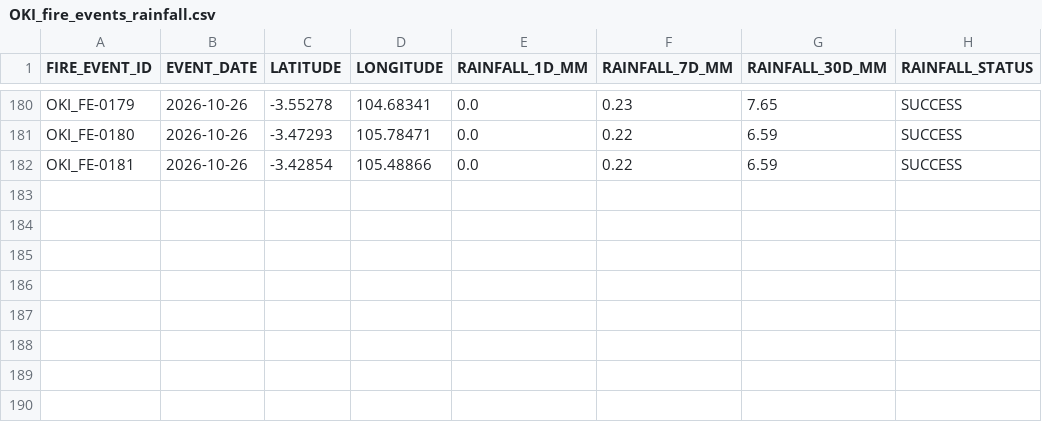
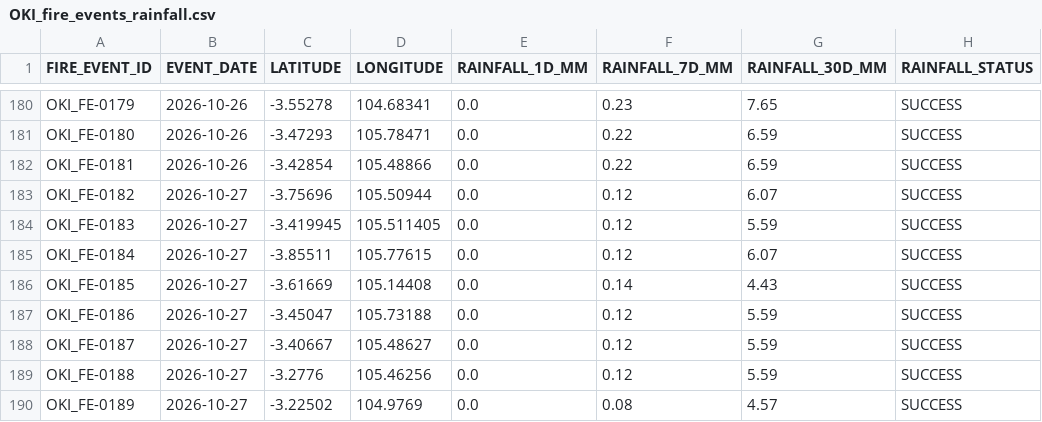
Before and after one commit to Indrmlnaa/Fire_Monitoring, a CSV file: data/v2/processed/OKI_fire_events_rainfall.csv, drawn as a sheet; only a part is shown, gaps mark what is left out; the diff names each change by its address in the sheet, - before the commit and + after, or states it on an @@ line.

```diff
--- a/data/v2/processed/OKI_fire_events_rainfall.csv
+++ b/data/v2/processed/OKI_fire_events_rainfall.csv
+row 183: OKI_FE-0182 | 2026-10-27 | -3.75696 | 105.50944 | 0.0 | 0.12 | 6.07 | SUCCESS
+row 184: OKI_FE-0183 | 2026-10-27 | -3.419945 | 105.511405 | 0.0 | 0.12 | 5.59 | SUCCESS
+row 185: OKI_FE-0184 | 2026-10-27 | -3.85511 | 105.77615 | 0.0 | 0.12 | 6.07 | SUCCESS
+row 186: OKI_FE-0185 | 2026-10-27 | -3.61669 | 105.14408 | 0.0 | 0.14 | 4.43 | SUCCESS
+row 187: OKI_FE-0186 | 2026-10-27 | -3.45047 | 105.73188 | 0.0 | 0.12 | 5.59 | SUCCESS
+row 188: OKI_FE-0187 | 2026-10-27 | -3.40667 | 105.48627 | 0.0 | 0.12 | 5.59 | SUCCESS
+row 189: OKI_FE-0188 | 2026-10-27 | -3.2776 | 105.46256 | 0.0 | 0.12 | 5.59 | SUCCESS
+row 190: OKI_FE-0189 | 2026-10-27 | -3.22502 | 104.9769 | 0.0 | 0.08 | 4.57 | SUCCESS
```
Also changed, not shown: data/v2/processed/OKI_NASA_FIRMS_fire_events.csv, data/v2/processed/OKI_NASA_FIRMS_spatial_analysis.csv, 2 other files.
